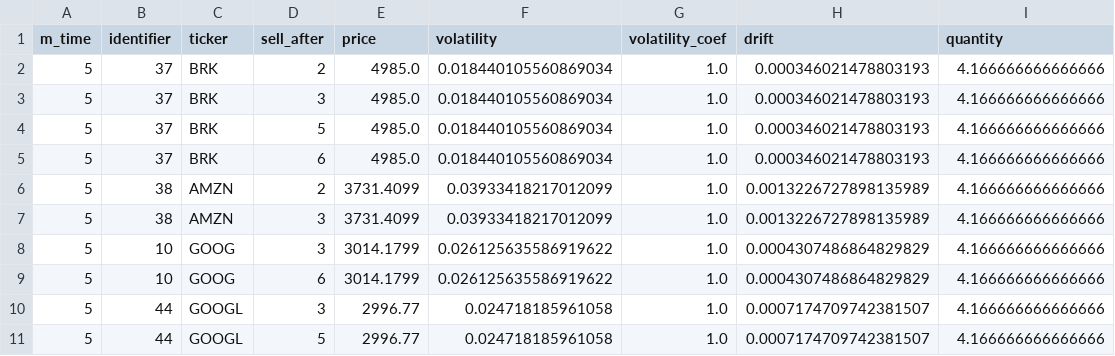
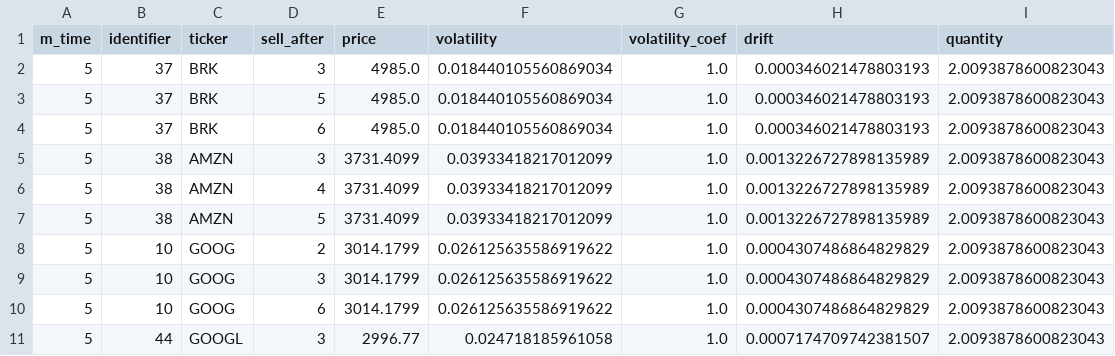
Before and after one commit to rckalil/stochastic-sketchrefine, a CSV file: results/julia_10_100.csv, drawn as a sheet.

```diff
--- a/results/julia_10_100.csv
+++ b/results/julia_10_100.csv
@@ -1,11 +1,11 @@
 m_time,identifier,ticker,sell_after,price,volatility,volatility_coef,drift,quantity
-5,37,BRK,2,4985.0,0.018440105560869034,1.0,0.000346021478803193,4.166666666666666
-5,37,BRK,3,4985.0,0.018440105560869034,1.0,0.000346021478803193,4.166666666666666
-5,37,BRK,5,4985.0,0.018440105560869034,1.0,0.000346021478803193,4.166666666666666
-5,37,BRK,6,4985.0,0.018440105560869034,1.0,0.000346021478803193,4.166666666666666
-5,38,AMZN,2,3731.4099,0.03933418217012099,1.0,0.0013226727898135989,4.166666666666666
-5,38,AMZN,3,3731.4099,0.03933418217012099,1.0,0.0013226727898135989,4.166666666666666
-5,10,GOOG,3,3014.1799,0.026125635586919622,1.0,0.0004307486864829829,4.166666666666666
-5,10,GOOG,6,3014.1799,0.026125635586919622,1.0,0.0004307486864829829,4.166666666666666
-5,44,GOOGL,3,2996.77,0.024718185961058,1.0,0.0007174709742381507,4.166666666666666
-5,44,GOOGL,5,2996.77,0.024718185961058,1.0,0.0007174709742381507,4.166666666666666
+5,37,BRK,3,4985.0,0.018440105560869034,1.0,0.000346021478803193,2.0093878600823043
+5,37,BRK,5,4985.0,0.018440105560869034,1.0,0.000346021478803193,2.0093878600823043
+5,37,BRK,6,4985.0,0.018440105560869034,1.0,0.000346021478803193,2.0093878600823043
+5,38,AMZN,3,3731.4099,0.03933418217012099,1.0,0.0013226727898135989,2.0093878600823043
+5,38,AMZN,4,3731.4099,0.03933418217012099,1.0,0.0013226727898135989,2.0093878600823043
+5,38,AMZN,5,3731.4099,0.03933418217012099,1.0,0.0013226727898135989,2.0093878600823043
+5,10,GOOG,2,3014.1799,0.026125635586919622,1.0,0.0004307486864829829,2.0093878600823043
+5,10,GOOG,3,3014.1799,0.026125635586919622,1.0,0.0004307486864829829,2.0093878600823043
+5,10,GOOG,6,3014.1799,0.026125635586919622,1.0,0.0004307486864829829,2.0093878600823043
+5,44,GOOGL,3,2996.77,0.024718185961058,1.0,0.0007174709742381507,2.0093878600823043
```
Also changed, not shown: results/julia_5_100.csv, 12 other files.
